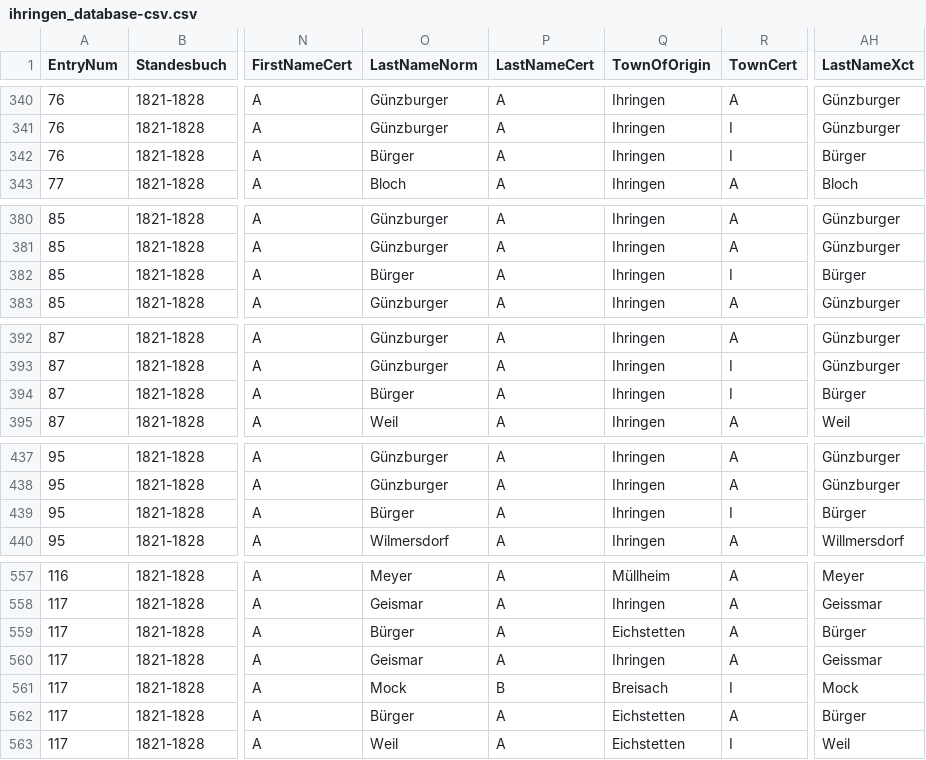
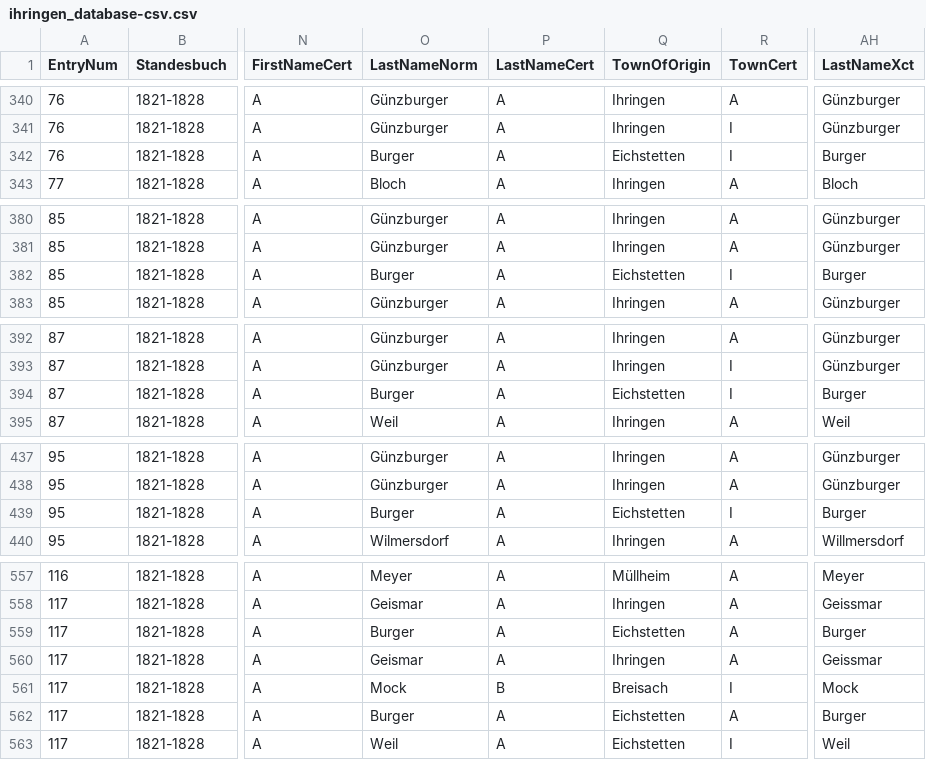
Before and after one commit to djwile/ihringen, a CSV file: data/ihringen_database-csv.csv, drawn as a sheet; only a part is shown, gaps mark what is left out; the diff covers the shown part only; the diff names each change by its address in the sheet, - before the commit and + after, or states it on an @@ line.

Commit message:
Update ihringen_database-csv.csv
Updates to Burger surname spelling

```diff
--- a/data/ihringen_database-csv.csv
+++ b/data/ihringen_database-csv.csv
-O342 (LastNameNorm): Bürger
+O342 (LastNameNorm): Burger
-Q342 (TownOfOrigin): Ihringen
+Q342 (TownOfOrigin): Eichstetten
-AH342 (LastNameXct): Bürger
+AH342 (LastNameXct): Burger
-O382 (LastNameNorm): Bürger
+O382 (LastNameNorm): Burger
-Q382 (TownOfOrigin): Ihringen
+Q382 (TownOfOrigin): Eichstetten
-AH382 (LastNameXct): Bürger
+AH382 (LastNameXct): Burger
-O394 (LastNameNorm): Bürger
+O394 (LastNameNorm): Burger
-Q394 (TownOfOrigin): Ihringen
+Q394 (TownOfOrigin): Eichstetten
-AH394 (LastNameXct): Bürger
+AH394 (LastNameXct): Burger
-O439 (LastNameNorm): Bürger
+O439 (LastNameNorm): Burger
-Q439 (TownOfOrigin): Ihringen
+Q439 (TownOfOrigin): Eichstetten
-AH439 (LastNameXct): Bürger
+AH439 (LastNameXct): Burger
-O559 (LastNameNorm): Bürger
+O559 (LastNameNorm): Burger
-AH559 (LastNameXct): Bürger
+AH559 (LastNameXct): Burger
-O562 (LastNameNorm): Bürger
+O562 (LastNameNorm): Burger
-AH562 (LastNameXct): Bürger
+AH562 (LastNameXct): Burger
```
Also changed, not shown: 43 edited cells elsewhere in this file.
